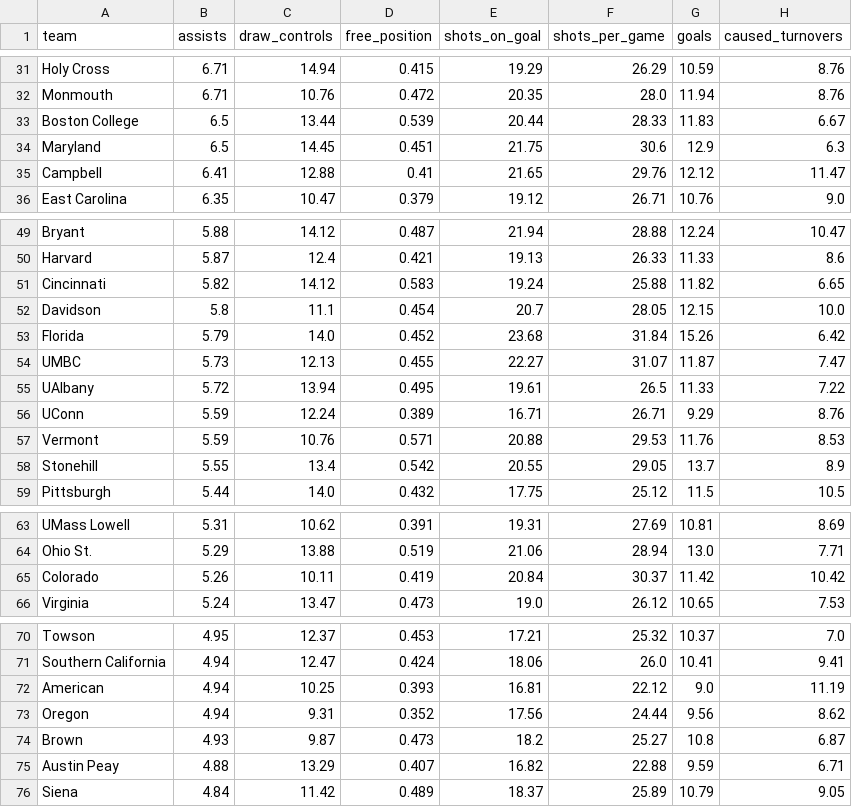
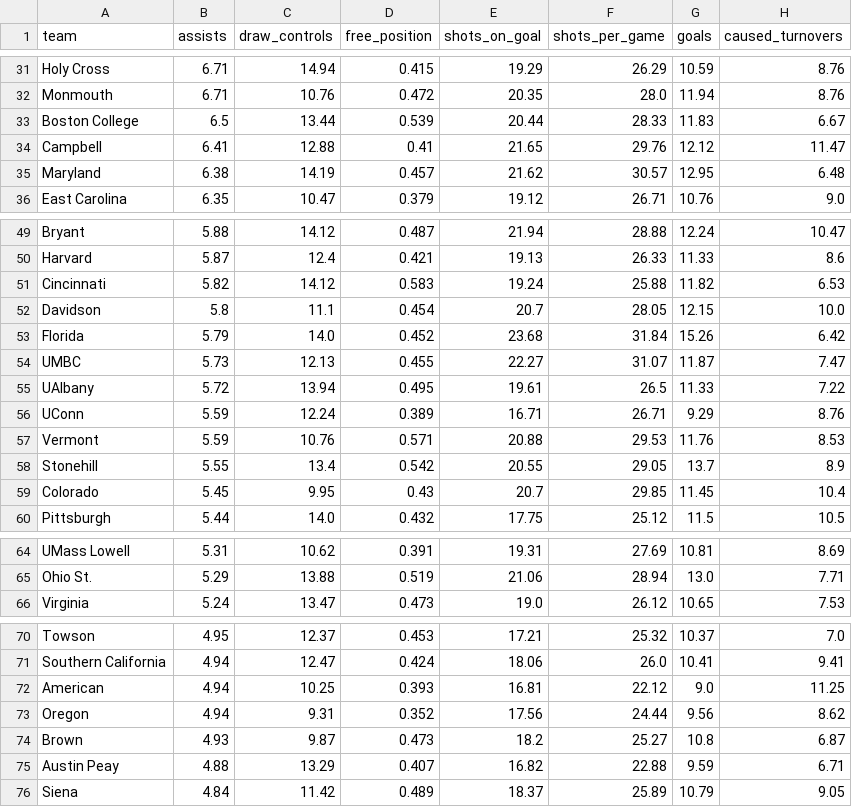
Before and after one commit to Avery-May-2/ncaa-womens-lacrosse-offense, a CSV file: data/ncaa_womens_lacrosse_team_stats_2026.csv, drawn as a sheet; only a part is shown, gaps mark what is left out; the diff covers the shown part only.

```diff
--- a/data/ncaa_womens_lacrosse_team_stats_2026.csv
+++ b/data/ncaa_womens_lacrosse_team_stats_2026.csv
@@ -33,4 +33,4 @@ Monmouth,6.71,10.76,0.472,20.35,28.0,11.94,8.76
 Boston College,6.5,13.44,0.539,20.44,28.33,11.83,6.67
-Maryland,6.5,14.45,0.451,21.75,30.6,12.9,6.3
 Campbell,6.41,12.88,0.41,21.65,29.76,12.12,11.47
+Maryland,6.38,14.19,0.457,21.62,30.57,12.95,6.48
 East Carolina,6.35,10.47,0.379,19.12,26.71,10.76,9.0
@@ -50,3 +50,3 @@ Bryant,5.88,14.12,0.487,21.94,28.88,12.24,10.47
 Harvard,5.87,12.4,0.421,19.13,26.33,11.33,8.6
-Cincinnati,5.82,14.12,0.583,19.24,25.88,11.82,6.65
+Cincinnati,5.82,14.12,0.583,19.24,25.88,11.82,6.53
 Davidson,5.8,11.1,0.454,20.7,28.05,12.15,10.0
@@ -58,2 +58,3 @@ Vermont,5.59,10.76,0.571,20.88,29.53,11.76,8.53
 Stonehill,5.55,13.4,0.542,20.55,29.05,13.7,8.9
+Colorado,5.45,9.95,0.43,20.7,29.85,11.45,10.4
 Pittsburgh,5.44,14.0,0.432,17.75,25.12,11.5,10.5
@@ -64,3 +65,2 @@ UMass Lowell,5.31,10.62,0.391,19.31,27.69,10.81,8.69
 Ohio St.,5.29,13.88,0.519,21.06,28.94,13.0,7.71
-Colorado,5.26,10.11,0.419,20.84,30.37,11.42,10.42
 Virginia,5.24,13.47,0.473,19.0,26.12,10.65,7.53
@@ -71,3 +71,3 @@ Towson,4.95,12.37,0.453,17.21,25.32,10.37,7.0
 Southern California,4.94,12.47,0.424,18.06,26.0,10.41,9.41
-American,4.94,10.25,0.393,16.81,22.12,9.0,11.19
+American,4.94,10.25,0.393,16.81,22.12,9.0,11.25
 Oregon,4.94,9.31,0.352,17.56,24.44,9.56,8.62
```
Also changed, not shown: 4 added rows, 4 removed rows and 25 edited cells elsewhere in this file.
